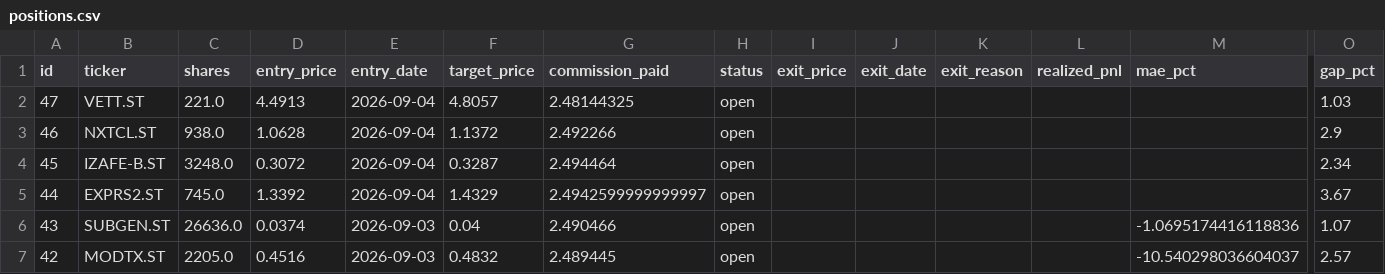
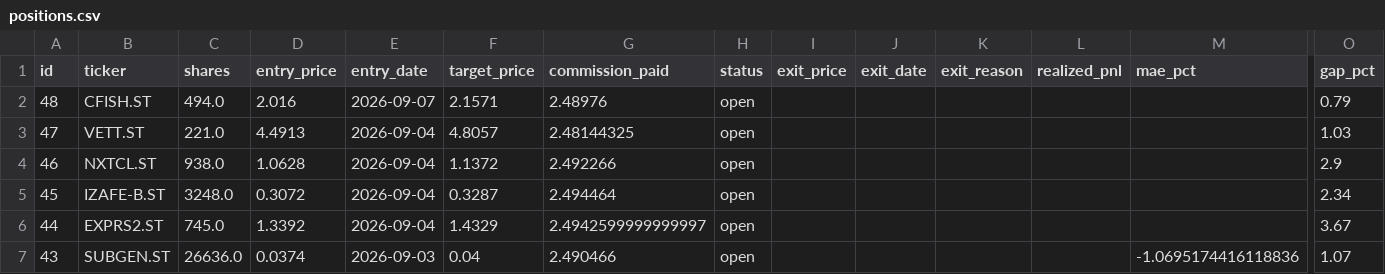
Before and after one commit to benjaminneilan16/small-cap, a CSV file: reports/positions.csv, drawn as a sheet; only a part is shown, gaps mark what is left out; the shorter side is filled out with more unchanged rows; rows hold the shown columns only; the diff names each change by its address in the sheet, - before the commit and + after, or states it on an @@ line.

```diff
--- a/reports/positions.csv
+++ b/reports/positions.csv
+row 2: 48 | CFISH.ST | 494.0 | 2.016 | 2026-09-07 | 2.1571 | 2.48976 | open |  |  |  |  |  | 0.79
```
Also changed, not shown: reports/orders.csv, 2 other files.
